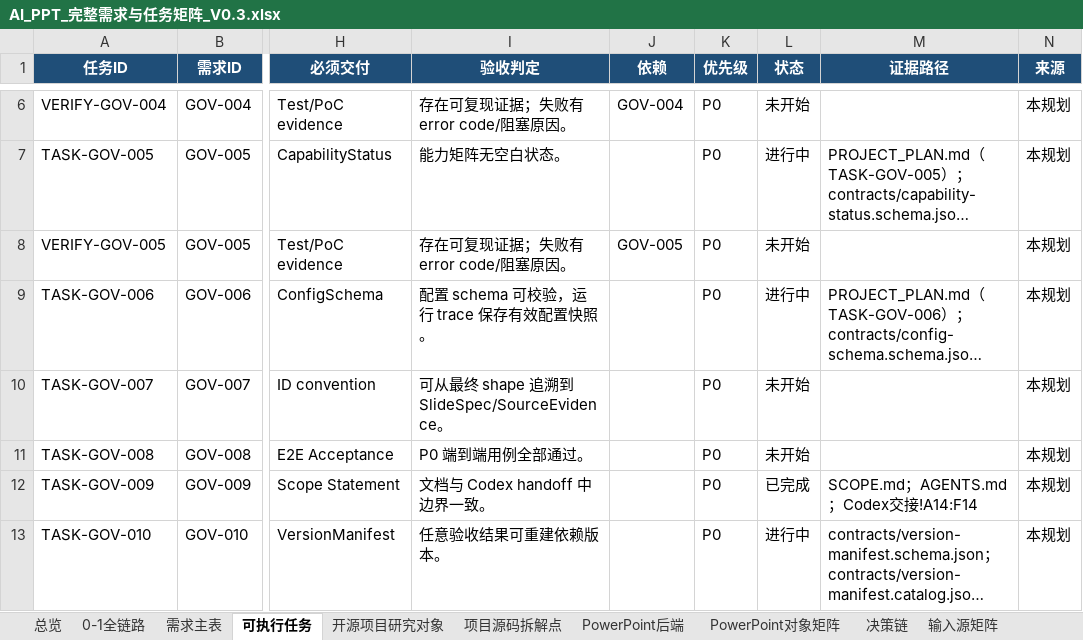
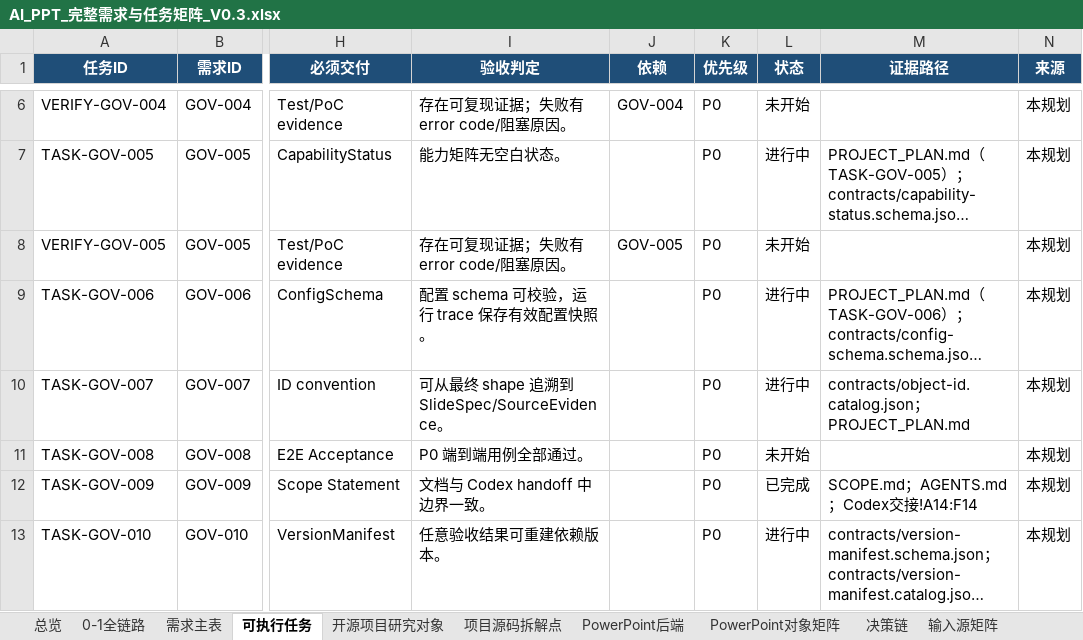
Before and after one commit to XXYoLoong/YoloongPPT, an Excel workbook: AI_PPT_完整需求与任务矩阵_V0.3.xlsx, sheet 可执行任务, drawn as a sheet; only a part is shown, gaps mark what is left out; long unchanged cells end in …; values as stored, in another font and other column widths than the file's, no borders; conditional formats and table styles not drawn; the diff names each change by its address in the sheet, - before the commit and + after, or states it on an @@ line.

```diff
--- a/AI_PPT_完整需求与任务矩阵_V0.3.xlsx (sheet 可执行任务)
+++ b/AI_PPT_完整需求与任务矩阵_V0.3.xlsx (sheet 可执行任务)
-L10 (状态): 未开始
+L10 (状态): 进行中
-M10 (证据路径): (empty)
+M10 (证据路径): contracts/object-id.catalog.json；PROJECT_PLAN.md
```
Also changed, not shown: sheet 数据对象, sheet 需求主表, charts or pictures, 6 other files.
